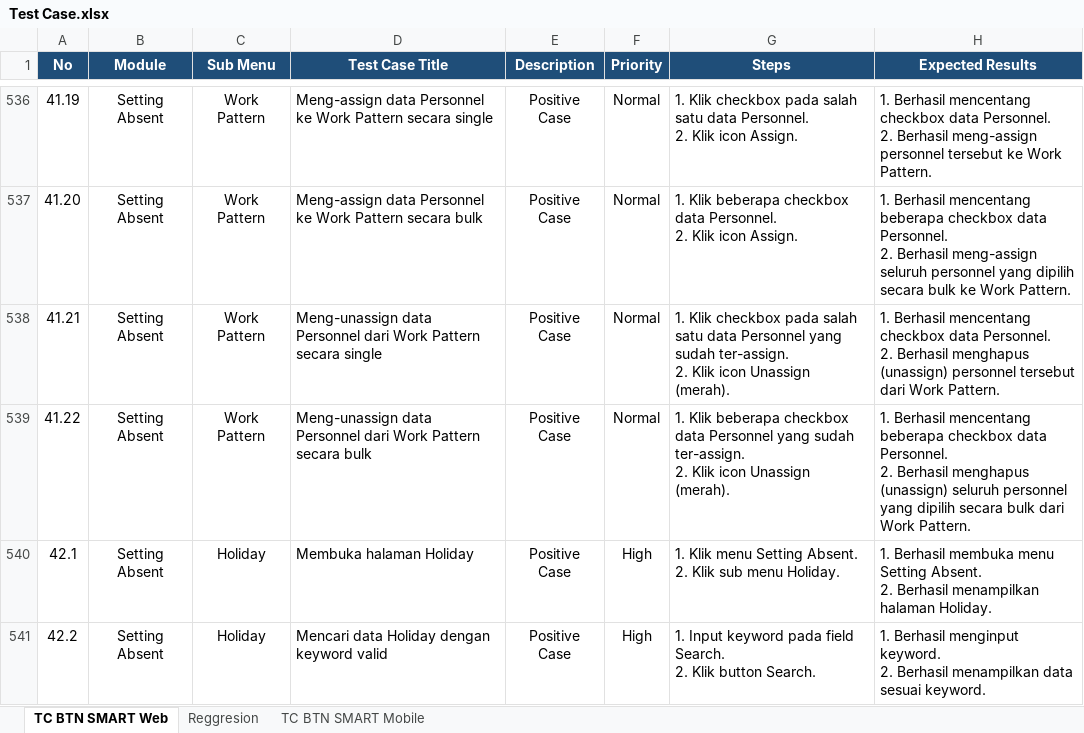
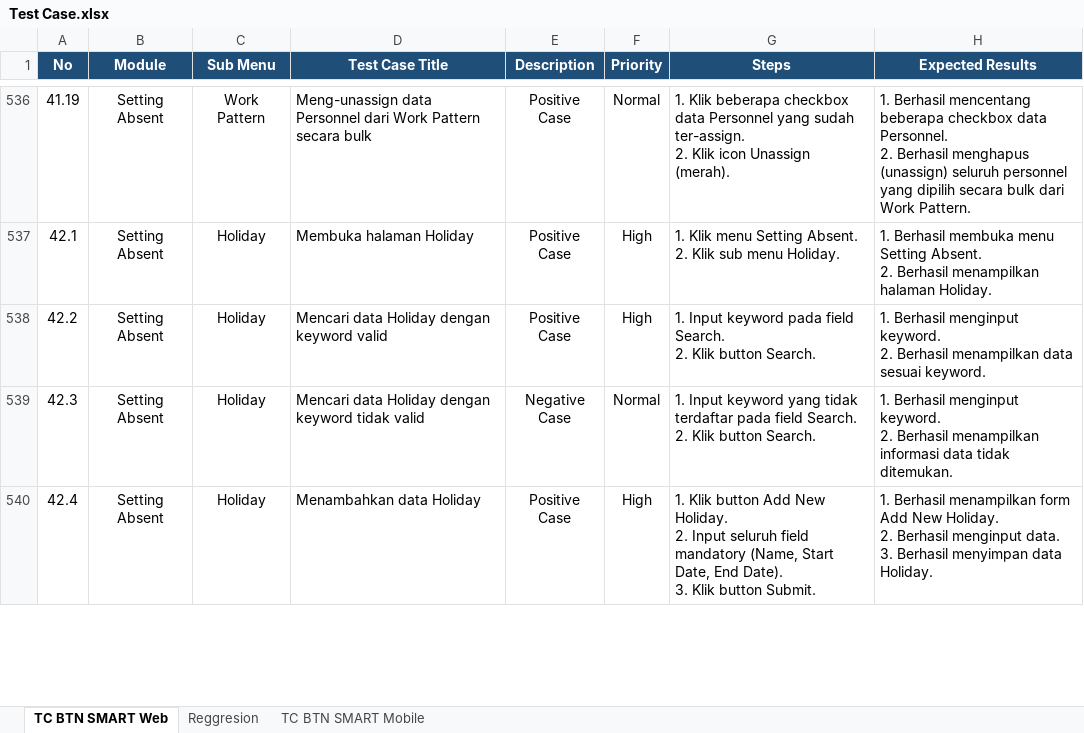
Before and after one commit to muhammaddanihaikal/btn-smart-refactor, an Excel workbook: SIT/Test Case.xlsx, sheet TC BTN SMART Web, drawn as a sheet; only a part is shown, gaps mark what is left out; the shorter side is filled out with more unchanged rows; values as stored, in another font and other column widths than the file's, no borders; ↵ is a line break in a cell; the diff covers the shown part only; the diff names each change by its address in the sheet, - before the commit and + after, or states it on an @@ line.

Commit message:
fix(modul-41): align Work Pattern order starting with 41.1 Membuka halaman, remove 3 duplicate personnel rows, sync 19 TCs

```diff
--- a/SIT/Test Case.xlsx (sheet TC BTN SMART Web)
+++ b/SIT/Test Case.xlsx (sheet TC BTN SMART Web)
-D536 (Test Case Title): Meng-assign data Personnel ke Work Pattern secara single
+D536 (Test Case Title): Meng-unassign data Personnel dari Work Pattern secara bulk
-G536 (Steps): 1. Klik checkbox pada salah satu data Personnel. ↵ 2. Klik icon Assign.
+G536 (Steps): 1. Klik beberapa checkbox data Personnel yang sudah ter-assign. ↵ 2. Klik icon Unassign (merah).
-H536 (Expected Results): …Berhasil mencentang checkbox data Personnel. ↵ 2. Berhasil meng-assign personnel tersebut ke Work Pattern.
+H536 (Expected Results): …Berhasil mencentang beberapa checkbox data Personnel. ↵ 2. Berhasil menghapus (unassign) seluruh personnel yang dipilih secara bulk dari Work Pattern.
-row 537: 41.20 | Setting Absent | Work Pattern | Meng-assign data Personnel ke Work Pattern secara bulk | Positive Case | Normal | 1. Klik beberapa checkbox data Personnel. ↵ 2. Klik icon Assign. | 1. Berhasil mencentang beberapa checkbox data Personnel. ↵ 2. Berhasil meng-assign seluruh personnel yang dipilih secara bulk ke Work Pattern.
-row 538: 41.21 | Setting Absent | Work Pattern | Meng-unassign data Personnel dari Work Pattern secara single | Positive Case | Normal | 1. Klik checkbox pada salah satu data Personnel yang sudah ter-assign. ↵ 2. Klik icon Unassign (merah). | 1. Berhasil mencentang checkbox data Personnel. ↵ 2. Berhasil menghapus (unassign) personnel tersebut dari Work Pattern.
-row 539: 41.22 | Setting Absent | Work Pattern | Meng-unassign data Personnel dari Work Pattern secara bulk | Positive Case | Normal | 1. Klik beberapa checkbox data Personnel yang sudah ter-assign. ↵ 2. Klik icon Unassign (merah). | 1. Berhasil mencentang beberapa checkbox data Personnel. ↵ 2. Berhasil menghapus (unassign) seluruh personnel yang dipilih secara bulk dari Work Pattern.
```
Also changed, not shown: 61 edited cells elsewhere in this sheet, 43 other files.
